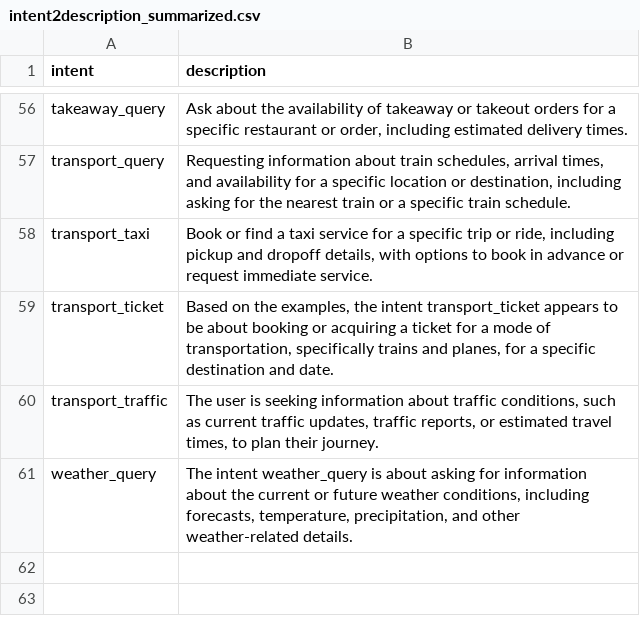
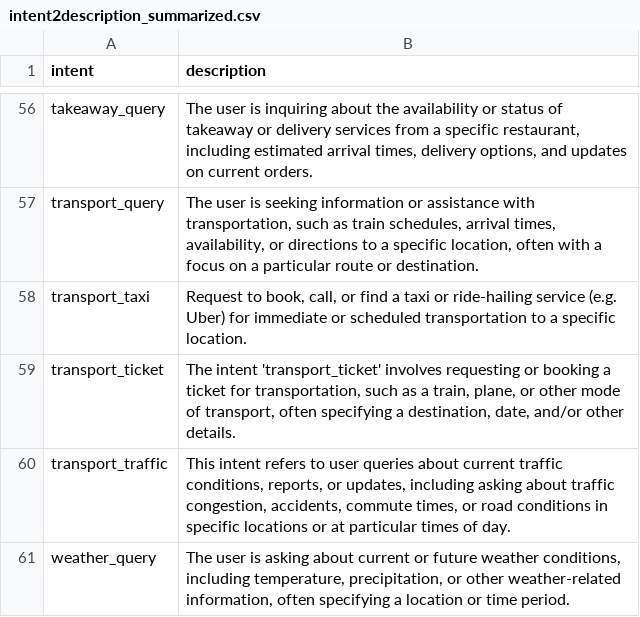
Before and after one commit to tanikina/multilingual-generation, a CSV file: src/utils/intent2description_summarized.csv, drawn as a sheet; only a part is shown, gaps mark what is left out; the diff covers the shown part only; the diff names each change by its address in the sheet, - before the commit and + after, or states it on an @@ line.

Commit message:
add intent descriptions (llama-70b)

```diff
--- a/src/utils/intent2description_summarized.csv
+++ b/src/utils/intent2description_summarized.csv
-B56 (description): Ask about the availability of takeaway or takeout orders for a specific restaurant or order, including estimated delivery times.
+B56 (description): The user is inquiring about the availability or status of takeaway or delivery services from a specific restaurant, including estimated arrival times, delivery options, and updates on current orders.
-B57 (description): Requesting information about train schedules, arrival times, and availability for a specific location or destination, including asking for the nearest train or a specific train schedule.
+B57 (description): The user is seeking information or assistance with transportation, such as train schedules, arrival times, availability, or directions to a specific location, often with a focus on a particular route or destination.
-B58 (description): Book or find a taxi service for a specific trip or ride, including pickup and dropoff details, with options to book in advance or request immediate service.
+B58 (description): Request to book, call, or find a taxi or ride-hailing service (e.g. Uber) for immediate or scheduled transportation to a specific location.
-B59 (description): Based on the examples, the intent transport_ticket appears to be about booking or acquiring a ticket for a mode of transportation, specifically trains and planes, for a specific destination and date.
+B59 (description): The intent 'transport_ticket' involves requesting or booking a ticket for transportation, such as a train, plane, or other mode of transport, often specifying a destination, date, and/or other details.
-B60 (description): The user is seeking information about traffic conditions, such as current traffic updates, traffic reports, or estimated travel times, to plan their journey.
+B60 (description): This intent refers to user queries about current traffic conditions, reports, or updates, including asking about traffic congestion, accidents, commute times, or road conditions in specific locations or at particular times of day.
-B61 (description): The intent weather_query is about asking for information about the current or future weather conditions, including forecasts, temperature, precipitation, and other weather-related details.
+B61 (description): The user is asking about current or future weather conditions, including temperature, precipitation, or other weather-related information, often specifying a location or time period.
```
Also changed, not shown: 54 edited cells elsewhere in this file.
